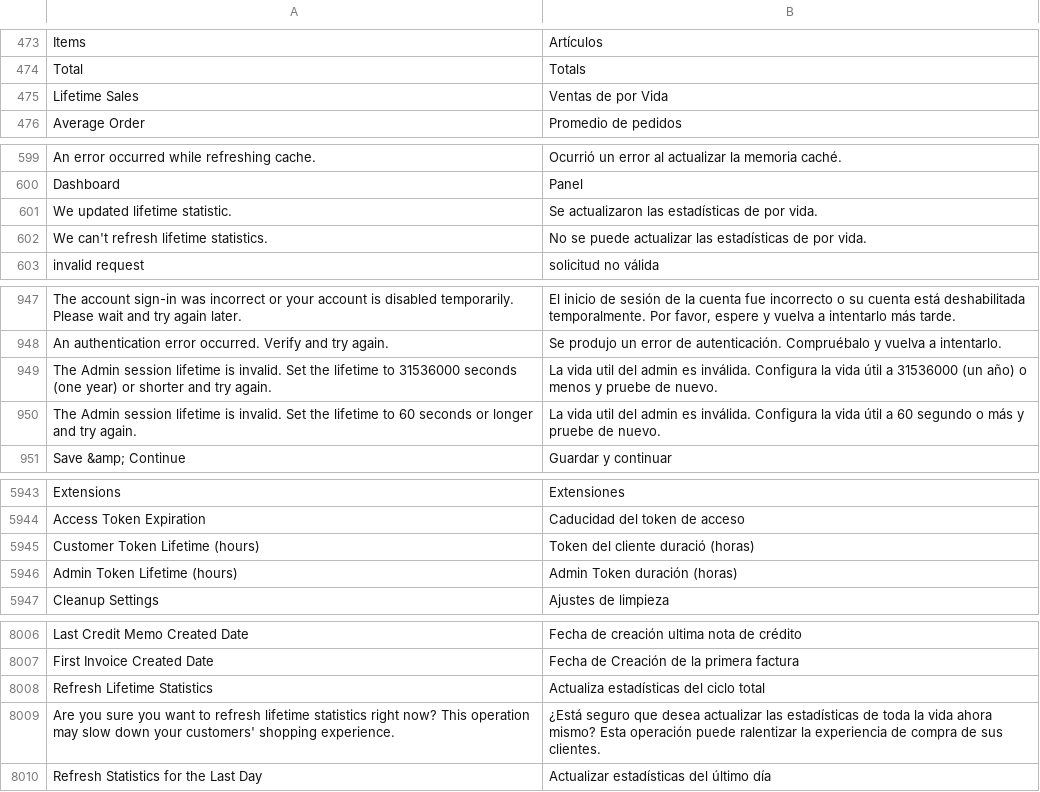
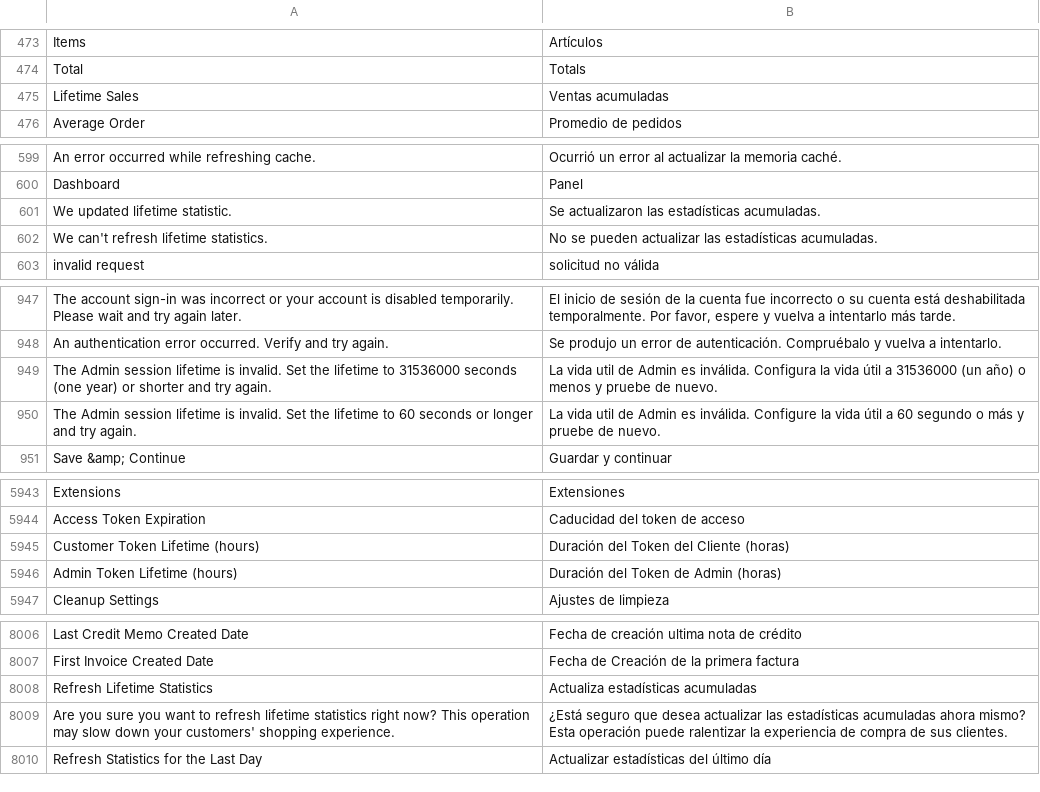
Before and after one commit to magento-l10n/language-es_ES, a CSV file: es_ES.csv, drawn as a sheet; only a part is shown, gaps mark what is left out; the diff covers the shown part only; the diff names each change by its address in the sheet, - before the commit and + after, or states it on an @@ line.

Commit message:
Updating translations from Crowdin.

```diff
--- a/es_ES.csv
+++ b/es_ES.csv
-B475: Ventas de por Vida
+B475: Ventas acumuladas
-B601: Se actualizaron las estadísticas de por vida.
+B601: Se actualizaron las estadísticas acumuladas.
-B602: No se puede actualizar las estadísticas de por vida.
+B602: No se pueden actualizar las estadísticas acumuladas.
-B949: …vida util del admin es inválida.…
+B949: …vida util de Admin es inválida.…
-B950: …vida util del admin es inválida. Configura la vida…
+B950: …vida util de Admin es inválida. Configure la vida…
-B5945: Token del cliente duració (horas)
+B5945: Duración del Token del Cliente (horas)
-B5946: Admin Token duración (horas)
+B5946: Duración del Token de Admin (horas)
-B8008: Actualiza estadísticas del ciclo total
+B8008: Actualiza estadísticas acumuladas
-B8009: …las estadísticas de toda la vida ahora mismo?…
+B8009: …las estadísticas acumuladas ahora mismo?…
```
Also changed, not shown: 9 edited cells elsewhere in this file, 1 other file.
